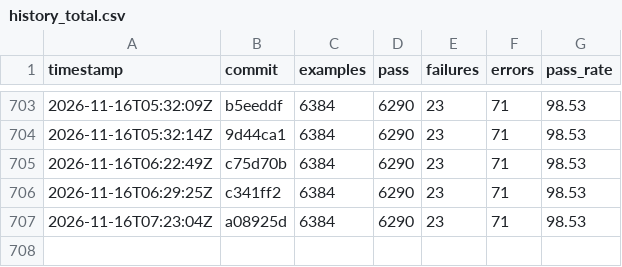
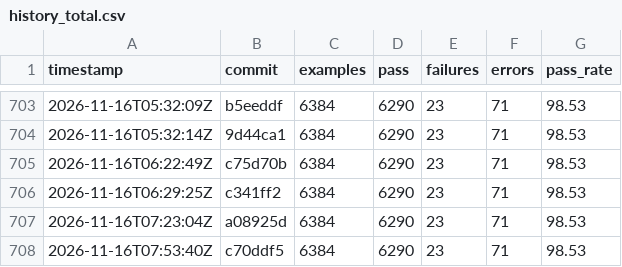
Before and after one commit to sisshiki1969/monoruby, a CSV file: library/data/history_total.csv, drawn as a sheet; only a part is shown, gaps mark what is left out; the diff names each change by its address in the sheet, - before the commit and + after, or states it on an @@ line.

```diff
--- a/library/data/history_total.csv
+++ b/library/data/history_total.csv
+row 708: 2026-11-16T07:53:40Z | c70ddf5 | 6384 | 6290 | 23 | 71 | 98.53
```
Also changed, not shown: 2 other files.
